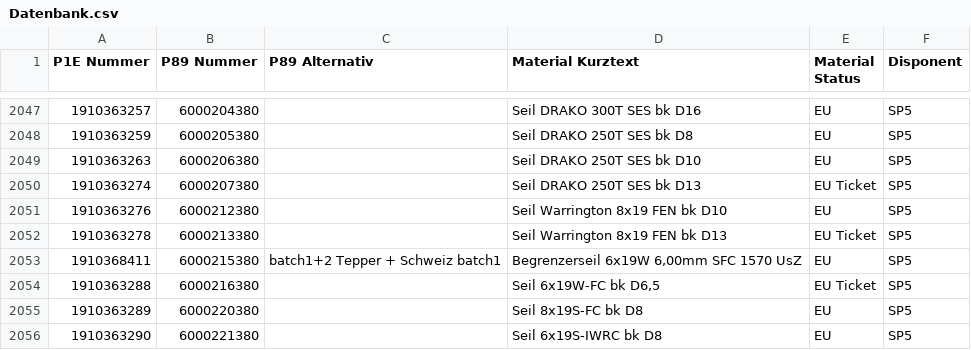
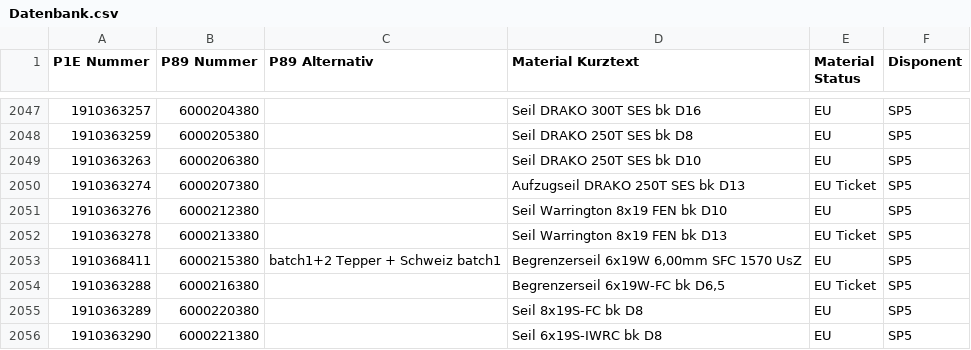
Before and after one commit to Waly1981/ETK_mini, a CSV file: Datenbank.csv, drawn as a sheet; only a part is shown, gaps mark what is left out; the diff covers the shown part only.

```diff
--- a/Datenbank.csv
+++ b/Datenbank.csv
@@ -2049,3 +2049,3 @@ P1E Nummer;P89 Nummer;P89 Alternativ;Material Kurztext;Material Status;Disponent
 1910363263;6000206380;;Seil DRAKO 250T SES bk D10;EU;SP5
-1910363274;6000207380;;Seil DRAKO 250T SES bk D13;EU Ticket;SP5
+1910363274;6000207380;;Aufzugseil DRAKO 250T SES bk D13;EU Ticket;SP5
 1910363276;6000212380;;Seil Warrington 8x19 FEN bk D10;EU;SP5
@@ -2053,3 +2053,3 @@ P1E Nummer;P89 Nummer;P89 Alternativ;Material Kurztext;Material Status;Disponent
 1910368411;6000215380;batch1+2 Tepper + Schweiz batch1;Begrenzerseil 6x19W 6,00mm SFC 1570 UsZ;EU;SP5
-1910363288;6000216380;;Seil 6x19W-FC bk D6,5;EU Ticket;SP5
+1910363288;6000216380;;Begrenzerseil 6x19W-FC bk D6,5;EU Ticket;SP5
 1910363289;6000220380;;Seil 8x19S-FC bk D8;EU;SP5
```
Also changed, not shown: 27 added rows and 33 edited cells elsewhere in this file.
